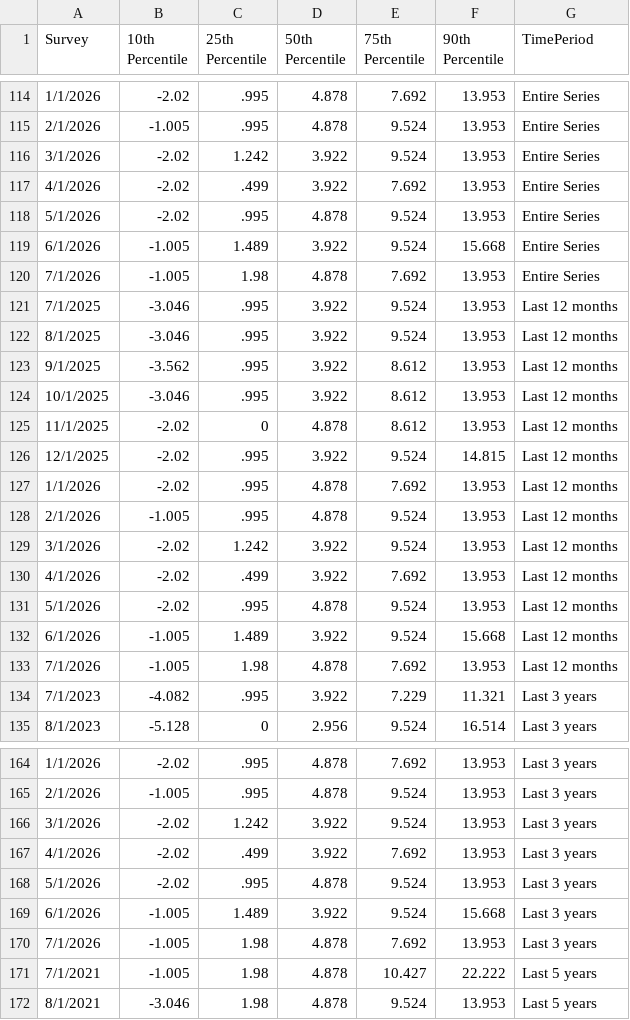
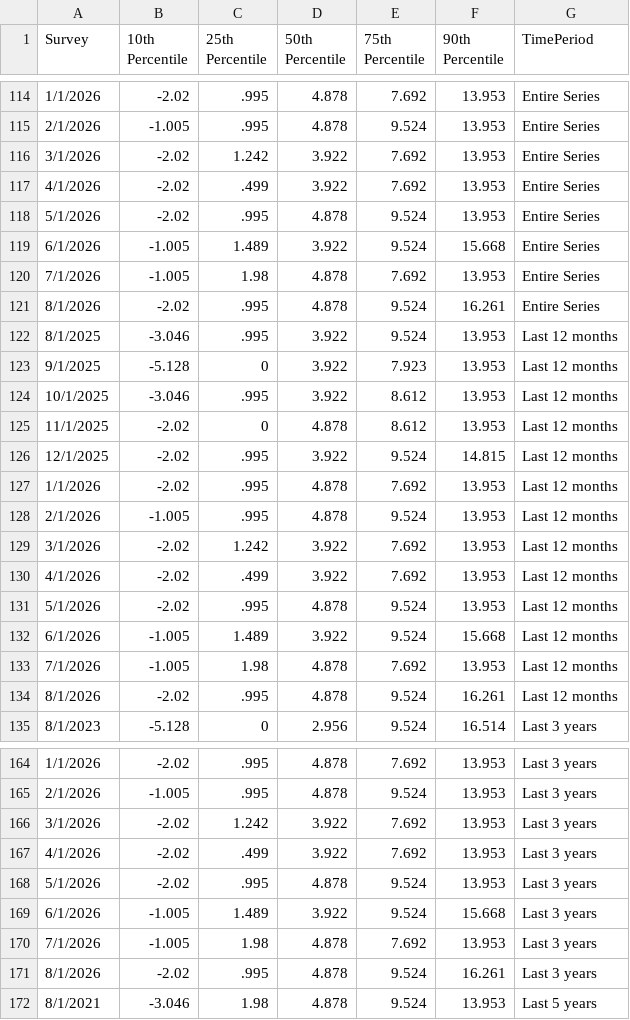
Before and after one commit to tcm07/ATL-ESRC, a CSV file: Dist Future Sales.csv, drawn as a sheet; only a part is shown, gaps mark what is left out; the diff covers the shown part only.

```diff
--- a/Dist Future Sales.csv
+++ b/Dist Future Sales.csv
@@ -115,3 +115,3 @@ Survey,10th Percentile,25th Percentile,50th Percentile,75th Percentile,90th Perc
 2/1/2026,-1.005,.995,4.878,9.524,13.953,Entire Series
-3/1/2026,-2.02,1.242,3.922,9.524,13.953,Entire Series
+3/1/2026,-2.02,1.242,3.922,7.692,13.953,Entire Series
 4/1/2026,-2.02,.499,3.922,7.692,13.953,Entire Series
@@ -120,5 +120,5 @@ Survey,10th Percentile,25th Percentile,50th Percentile,75th Percentile,90th Perc
 7/1/2026,-1.005,1.98,4.878,7.692,13.953,Entire Series
-7/1/2025,-3.046,.995,3.922,9.524,13.953,Last 12 months
+8/1/2026,-2.02,.995,4.878,9.524,16.261,Entire Series
 8/1/2025,-3.046,.995,3.922,9.524,13.953,Last 12 months
-9/1/2025,-3.562,.995,3.922,8.612,13.953,Last 12 months
+9/1/2025,-5.128,0,3.922,7.923,13.953,Last 12 months
 10/1/2025,-3.046,.995,3.922,8.612,13.953,Last 12 months
@@ -128,3 +128,3 @@ Survey,10th Percentile,25th Percentile,50th Percentile,75th Percentile,90th Perc
 2/1/2026,-1.005,.995,4.878,9.524,13.953,Last 12 months
-3/1/2026,-2.02,1.242,3.922,9.524,13.953,Last 12 months
+3/1/2026,-2.02,1.242,3.922,7.692,13.953,Last 12 months
 4/1/2026,-2.02,.499,3.922,7.692,13.953,Last 12 months
@@ -133,3 +133,3 @@ Survey,10th Percentile,25th Percentile,50th Percentile,75th Percentile,90th Perc
 7/1/2026,-1.005,1.98,4.878,7.692,13.953,Last 12 months
-7/1/2023,-4.082,.995,3.922,7.229,11.321,Last 3 years
+8/1/2026,-2.02,.995,4.878,9.524,16.261,Last 12 months
 8/1/2023,-5.128,0,2.956,9.524,16.514,Last 3 years
@@ -165,3 +165,3 @@ Survey,10th Percentile,25th Percentile,50th Percentile,75th Percentile,90th Perc
 2/1/2026,-1.005,.995,4.878,9.524,13.953,Last 3 years
-3/1/2026,-2.02,1.242,3.922,9.524,13.953,Last 3 years
+3/1/2026,-2.02,1.242,3.922,7.692,13.953,Last 3 years
 4/1/2026,-2.02,.499,3.922,7.692,13.953,Last 3 years
@@ -170,3 +170,3 @@ Survey,10th Percentile,25th Percentile,50th Percentile,75th Percentile,90th Perc
 7/1/2026,-1.005,1.98,4.878,7.692,13.953,Last 3 years
-7/1/2021,-1.005,1.98,4.878,10.427,22.222,Last 5 years
+8/1/2026,-2.02,.995,4.878,9.524,16.261,Last 3 years
 8/1/2021,-3.046,1.98,4.878,9.524,13.953,Last 5 years
```
Also changed, not shown: 2 added rows and 79 edited cells elsewhere in this file, Cost-Price.csv, Dist Last Yr Sales.csv, 3 other files.
